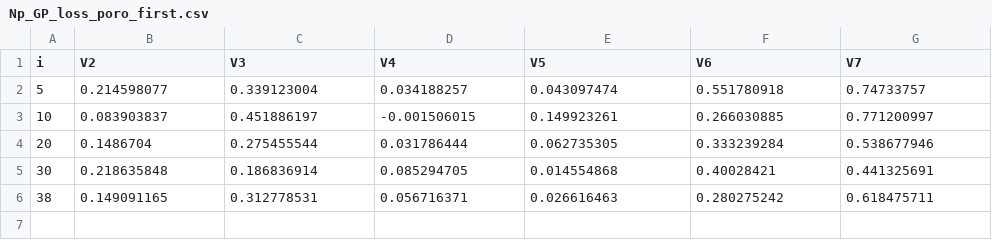
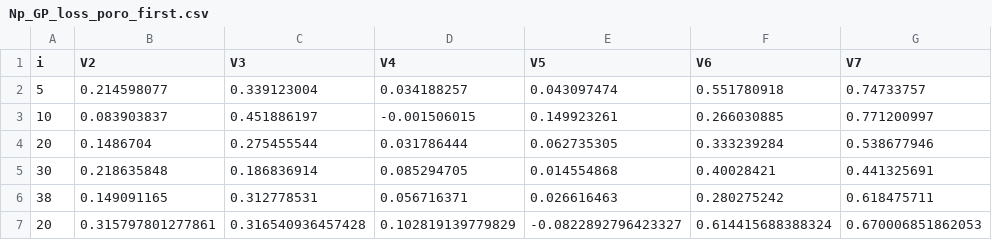
Before and after one commit to berkcan1992/PIML_GSA, a CSV file: results/Np_GP_loss_poro_first.csv, drawn as a sheet; the diff names each change by its address in the sheet, - before the commit and + after, or states it on an @@ line.

```diff
--- a/results/Np_GP_loss_poro_first.csv
+++ b/results/Np_GP_loss_poro_first.csv
+row 7: 20 | 0.315797801277861 | 0.316540936457428 | 0.102819139779829 | -0.0822892796423327 | 0.614415688388324 | 0.670006851862053
```
Also changed, not shown: results/Np_GP_loss_poro_tot.csv, 17 other files.
